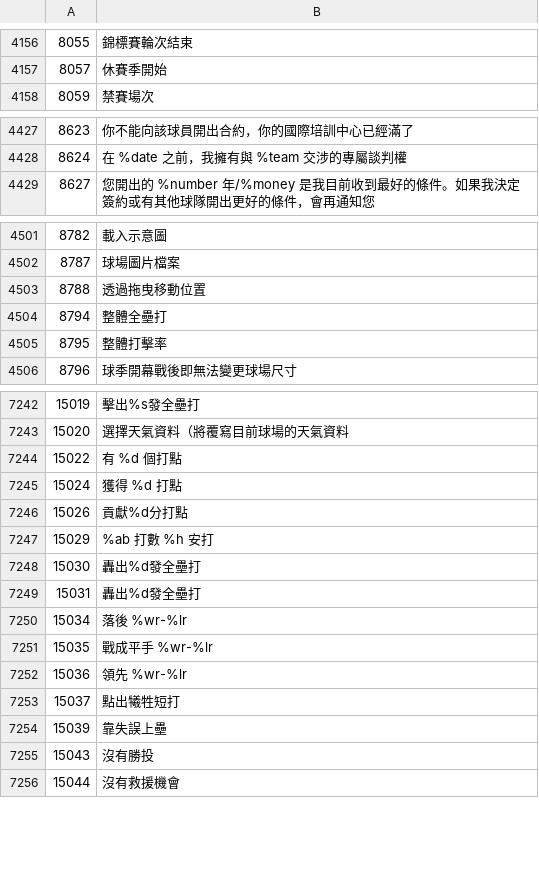
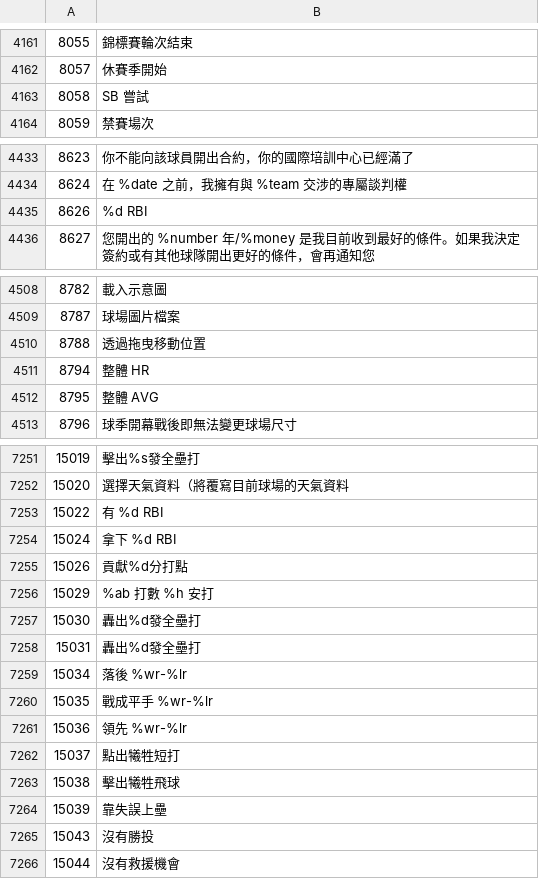
Before and after one commit to Devchou012/ootp27-cht, a TSV file: tools/gui_fixes.tsv, drawn as a sheet; only a part is shown, gaps mark what is left out; the diff covers the shown part only.

```diff
--- a/tools/gui_fixes.tsv
+++ b/tools/gui_fixes.tsv
@@ -4157,2 +4162,3 @@
 8057	休賽季開始
+8058	SB 嘗試
 8059	禁賽場次
@@ -4428,2 +4434,3 @@
 8624	在 %date 之前，我擁有與 %team 交涉的專屬談判權
+8626	%d RBI
 8627	您開出的 %number 年/%money 是我目前收到最好的條件。如果我決定簽約或有其他球隊開出更好的條件，會再通知您
@@ -4503,4 +4510,4 @@
 8788	透過拖曳移動位置
-8794	整體全壘打
-8795	整體打擊率
+8794	整體 HR
+8795	整體 AVG
 8796	球季開幕戰後即無法變更球場尺寸
@@ -7243,4 +7252,4 @@
 15020	選擇天氣資料（將覆寫目前球場的天氣資料
-15022	有 %d 個打點
-15024	獲得 %d 打點
+15022	有 %d RBI
+15024	拿下 %d RBI
 15026	貢獻%d分打點
@@ -7253,2 +7262,3 @@
 15037	點出犧牲短打
+15038	擊出犧牲飛球
 15039	靠失誤上壘
```
Also changed, not shown: 14 added rows and 30 edited cells elsewhere in this file, tools/tutorial_fixes.tsv, 7 other files.
